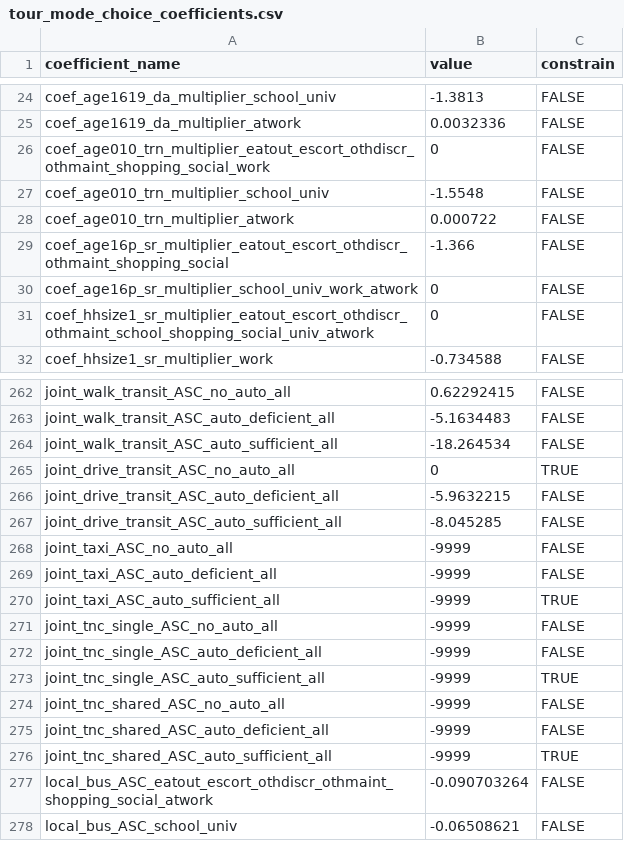
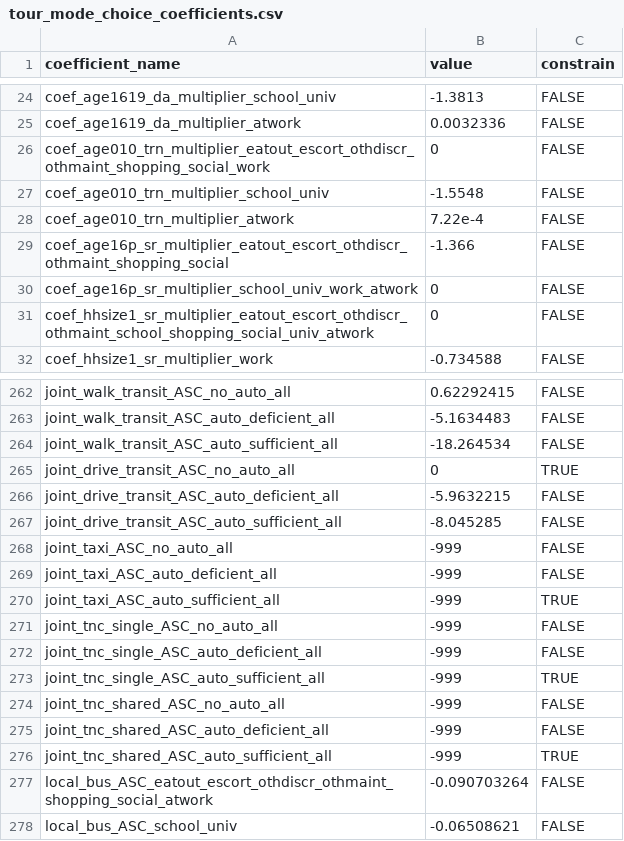
Before and after one commit to byu-transpolab/wfrc_asim_scenario, a CSV file: configs_activitysim/20pct_no_RH/tour_mode_choice_coefficients.csv, drawn as a sheet; only a part is shown, gaps mark what is left out; the diff covers the shown part only.

```diff
--- a/configs_activitysim/20pct_no_RH/tour_mode_choice_coefficients.csv
+++ b/configs_activitysim/20pct_no_RH/tour_mode_choice_coefficients.csv
@@ -27,3 +27,3 @@ coef_age010_trn_multiplier_eatout_escort_othdiscr_othmaint_shopping_social_work,
 coef_age010_trn_multiplier_school_univ,-1.5548,FALSE
-coef_age010_trn_multiplier_atwork,0.000722,FALSE
+coef_age010_trn_multiplier_atwork,7.22e-4,FALSE
 coef_age16p_sr_multiplier_eatout_escort_othdiscr_othmaint_shopping_social,-1.366,FALSE
@@ -267,11 +267,11 @@ joint_drive_transit_ASC_auto_deficient_all,-5.9632215,FALSE
 joint_drive_transit_ASC_auto_sufficient_all,-8.045285,FALSE
-joint_taxi_ASC_no_auto_all,-9999,FALSE
-joint_taxi_ASC_auto_deficient_all,-9999,FALSE
-joint_taxi_ASC_auto_sufficient_all,-9999,TRUE
-joint_tnc_single_ASC_no_auto_all,-9999,FALSE
-joint_tnc_single_ASC_auto_deficient_all,-9999,FALSE
-joint_tnc_single_ASC_auto_sufficient_all,-9999,TRUE
-joint_tnc_shared_ASC_no_auto_all,-9999,FALSE
-joint_tnc_shared_ASC_auto_deficient_all,-9999,FALSE
-joint_tnc_shared_ASC_auto_sufficient_all,-9999,TRUE
+joint_taxi_ASC_no_auto_all,-999,FALSE
+joint_taxi_ASC_auto_deficient_all,-999,FALSE
+joint_taxi_ASC_auto_sufficient_all,-999,TRUE
+joint_tnc_single_ASC_no_auto_all,-999,FALSE
+joint_tnc_single_ASC_auto_deficient_all,-999,FALSE
+joint_tnc_single_ASC_auto_sufficient_all,-999,TRUE
+joint_tnc_shared_ASC_no_auto_all,-999,FALSE
+joint_tnc_shared_ASC_auto_deficient_all,-999,FALSE
+joint_tnc_shared_ASC_auto_sufficient_all,-999,TRUE
 local_bus_ASC_eatout_escort_othdiscr_othmaint_shopping_social_atwork,-0.090703264,FALSE
```
Also changed, not shown: 53 edited cells elsewhere in this file, configs_activitysim/20pct_no_RH/trip_mode_choice_coefficients.csv, 1 other file.
